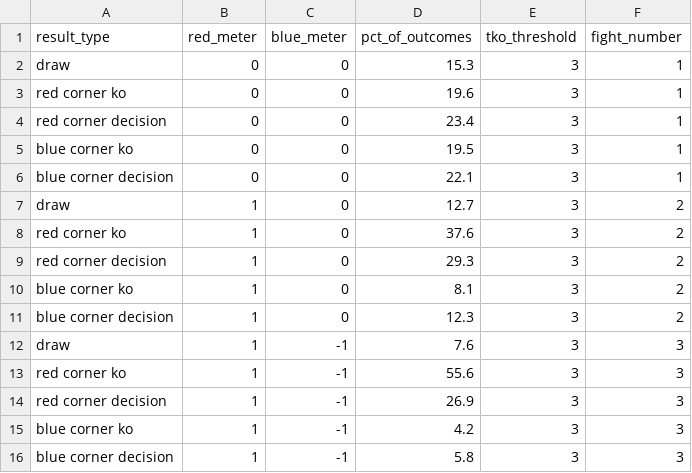
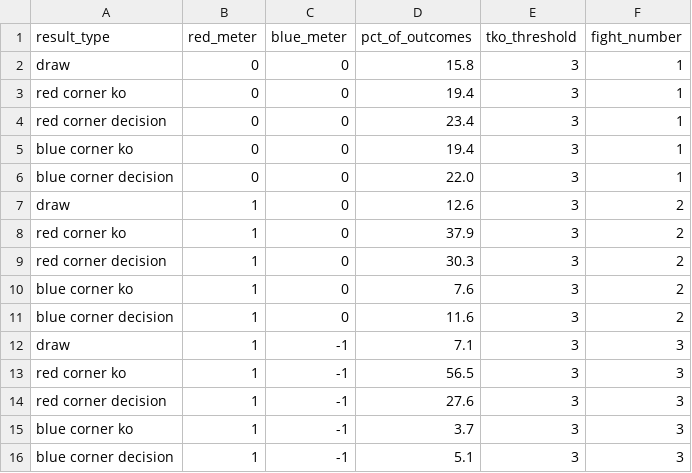
Before and after one commit to MarshallKrakauer/BetAndBrawl, a CSV file: all_results.csv, drawn as a sheet.

```diff
--- a/all_results.csv
+++ b/all_results.csv
@@ -1,16 +1,16 @@
 result_type,red_meter,blue_meter,pct_of_outcomes,tko_threshold,fight_number
-draw,0,0,15.3,3,1
-red corner ko,0,0,19.6,3,1
+draw,0,0,15.8,3,1
+red corner ko,0,0,19.4,3,1
 red corner decision,0,0,23.4,3,1
-blue corner ko,0,0,19.5,3,1
-blue corner decision,0,0,22.1,3,1
-draw,1,0,12.7,3,2
-red corner ko,1,0,37.6,3,2
-red corner decision,1,0,29.3,3,2
-blue corner ko,1,0,8.1,3,2
-blue corner decision,1,0,12.3,3,2
-draw,1,-1,7.6,3,3
-red corner ko,1,-1,55.6,3,3
-red corner decision,1,-1,26.9,3,3
-blue corner ko,1,-1,4.2,3,3
-blue corner decision,1,-1,5.8,3,3
+blue corner ko,0,0,19.4,3,1
+blue corner decision,0,0,22.0,3,1
+draw,1,0,12.6,3,2
+red corner ko,1,0,37.9,3,2
+red corner decision,1,0,30.3,3,2
+blue corner ko,1,0,7.6,3,2
+blue corner decision,1,0,11.6,3,2
+draw,1,-1,7.1,3,3
+red corner ko,1,-1,56.5,3,3
+red corner decision,1,-1,27.6,3,3
+blue corner ko,1,-1,3.7,3,3
+blue corner decision,1,-1,5.1,3,3
```
Also changed, not shown: 2 other files.
